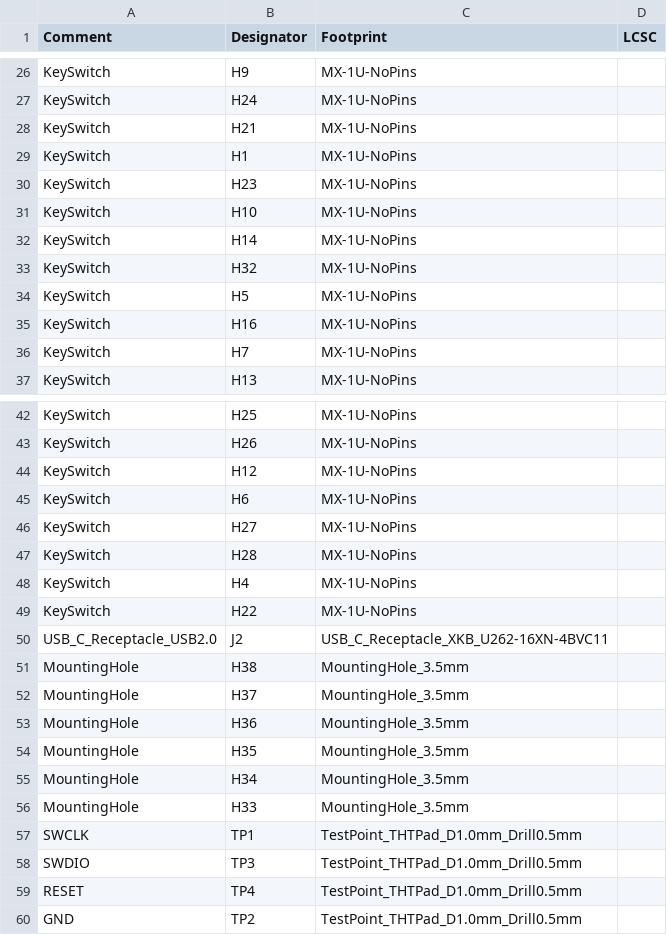
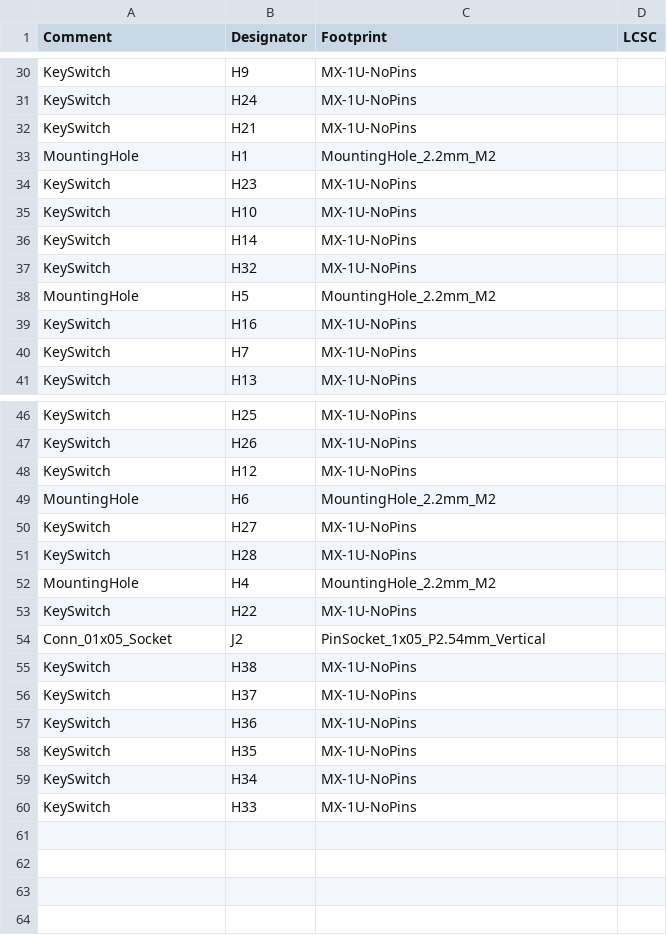
Before and after one commit to kenyoshizoe/ember, a CSV file: pcb/ember/jlcpcb/production_files/BOM-ember.csv, drawn as a sheet; only a part is shown, gaps mark what is left out; the diff covers the shown part only.

```diff
--- a/pcb/ember/jlcpcb/production_files/BOM-ember.csv
+++ b/pcb/ember/jlcpcb/production_files/BOM-ember.csv
@@ -28,3 +32,3 @@ KeySwitch,H24,MX-1U-NoPins,
 KeySwitch,H21,MX-1U-NoPins,
-KeySwitch,H1,MX-1U-NoPins,
+MountingHole,H1,MountingHole_2.2mm_M2,
 KeySwitch,H23,MX-1U-NoPins,
@@ -33,3 +37,3 @@ KeySwitch,H14,MX-1U-NoPins,
 KeySwitch,H32,MX-1U-NoPins,
-KeySwitch,H5,MX-1U-NoPins,
+MountingHole,H5,MountingHole_2.2mm_M2,
 KeySwitch,H16,MX-1U-NoPins,
@@ -44,17 +48,13 @@ KeySwitch,H26,MX-1U-NoPins,
 KeySwitch,H12,MX-1U-NoPins,
-KeySwitch,H6,MX-1U-NoPins,
+MountingHole,H6,MountingHole_2.2mm_M2,
 KeySwitch,H27,MX-1U-NoPins,
 KeySwitch,H28,MX-1U-NoPins,
-KeySwitch,H4,MX-1U-NoPins,
+MountingHole,H4,MountingHole_2.2mm_M2,
 KeySwitch,H22,MX-1U-NoPins,
-USB_C_Receptacle_USB2.0,J2,USB_C_Receptacle_XKB_U262-16XN-4BVC11,
-MountingHole,H38,MountingHole_3.5mm,
-MountingHole,H37,MountingHole_3.5mm,
-MountingHole,H36,MountingHole_3.5mm,
-MountingHole,H35,MountingHole_3.5mm,
-MountingHole,H34,MountingHole_3.5mm,
-MountingHole,H33,MountingHole_3.5mm,
-SWCLK,TP1,TestPoint_THTPad_D1.0mm_Drill0.5mm,
-SWDIO,TP3,TestPoint_THTPad_D1.0mm_Drill0.5mm,
-RESET,TP4,TestPoint_THTPad_D1.0mm_Drill0.5mm,
-GND,TP2,TestPoint_THTPad_D1.0mm_Drill0.5mm,
+Conn_01x05_Socket,J2,PinSocket_1x05_P2.54mm_Vertical,
+KeySwitch,H38,MX-1U-NoPins,
+KeySwitch,H37,MX-1U-NoPins,
+KeySwitch,H36,MX-1U-NoPins,
+KeySwitch,H35,MX-1U-NoPins,
+KeySwitch,H34,MX-1U-NoPins,
+KeySwitch,H33,MX-1U-NoPins,
```
Also changed, not shown: 6 added rows, 2 removed rows and 15 edited cells elsewhere in this file, pcb/ember/jlcpcb/production_files/CPL-ember.csv, 16 other files.
